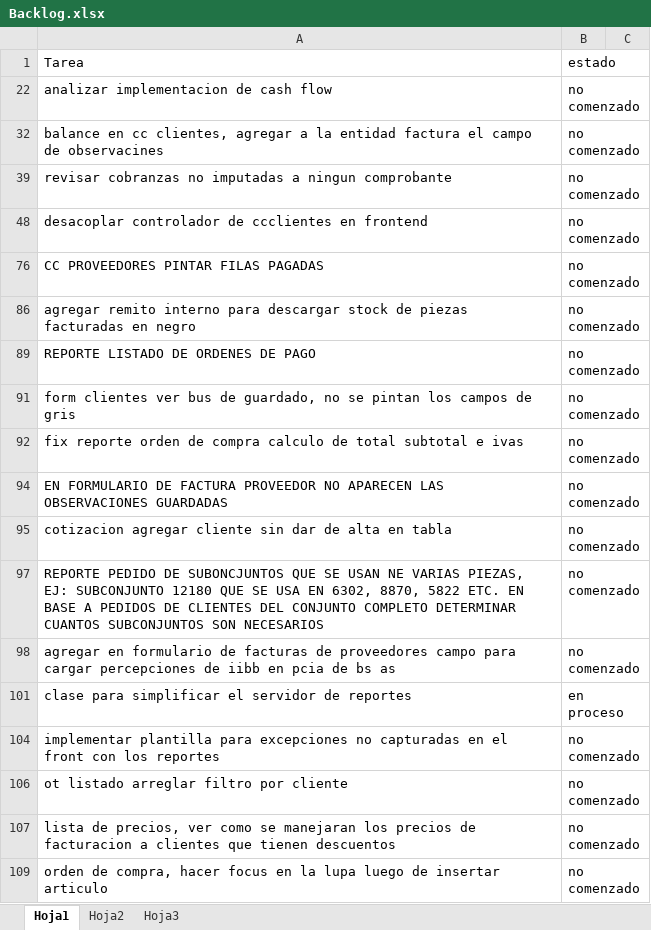
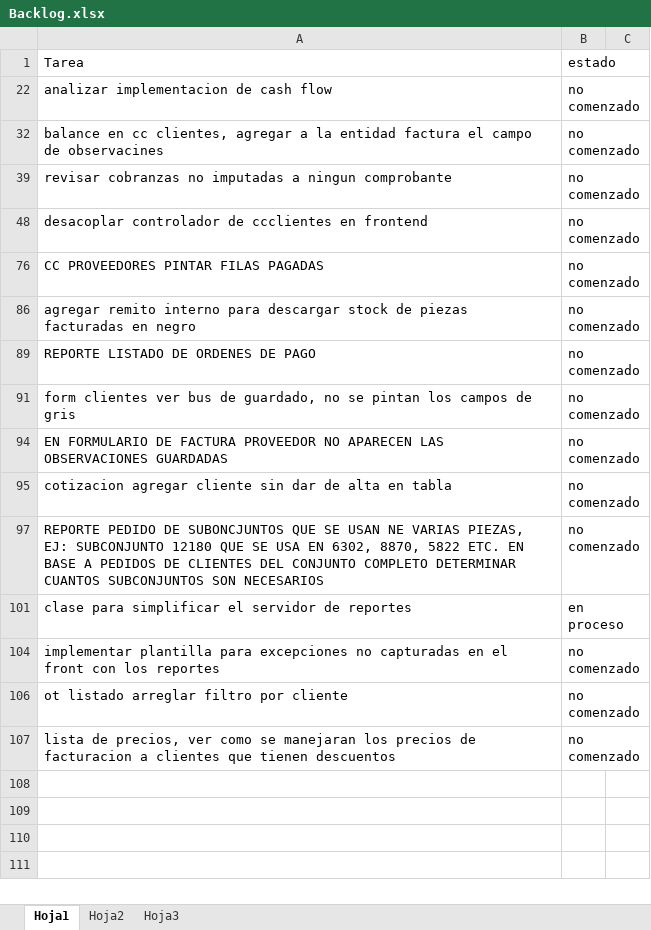
Before and after one commit to laureano23/bpApp, an Excel workbook: Backlog.xlsx, sheet Hoja1, drawn as a sheet; values as stored, in another font and other column widths than the file's, no borders; conditional formats not drawn; the diff names each change by its address in the sheet, - before the commit and + after, or states it on an @@ line.

```diff
--- a/Backlog.xlsx (sheet Hoja1)
+++ b/Backlog.xlsx (sheet Hoja1)
-row 92: fix reporte orden de compra calculo de total subtotal e ivas | no comenzado
-row 98: agregar en formulario de facturas de proveedores campo para cargar percepciones de iibb en pcia de bs as | no comenzado
-row 109: orden de compra, hacer focus en la lupa luego de insertar articulo | no comenzado
```
Also changed, not shown: hidden cells, 4 other files.
